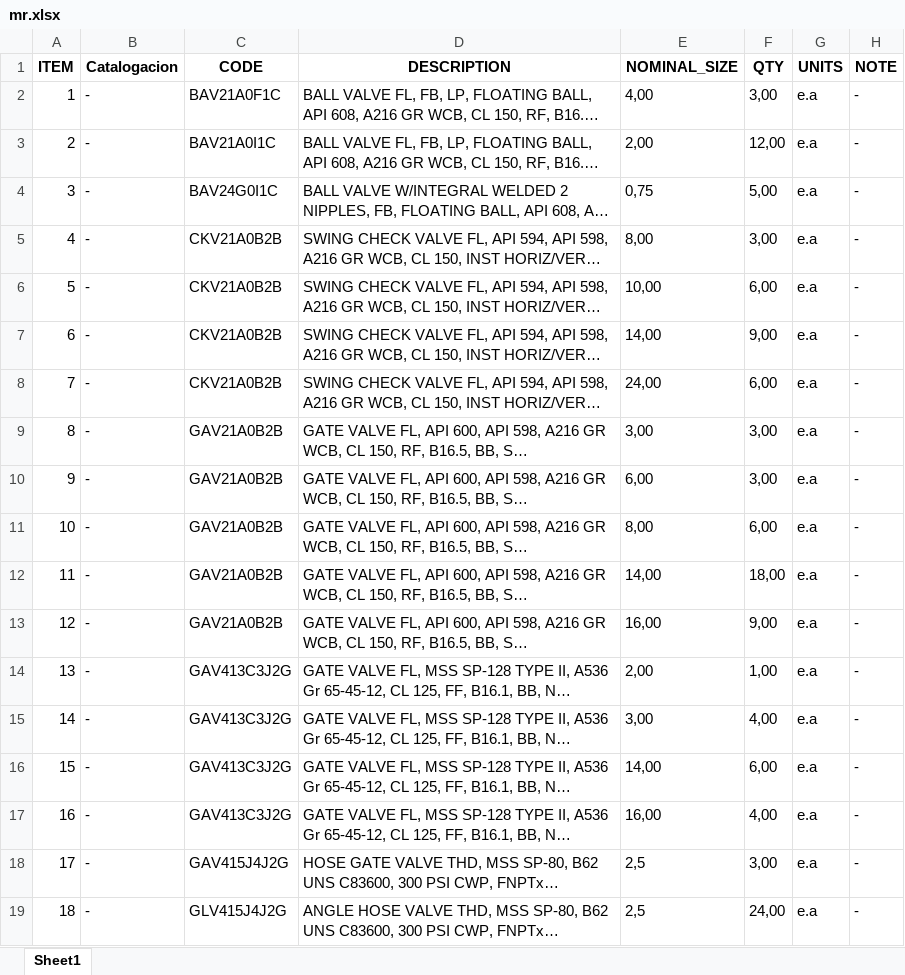
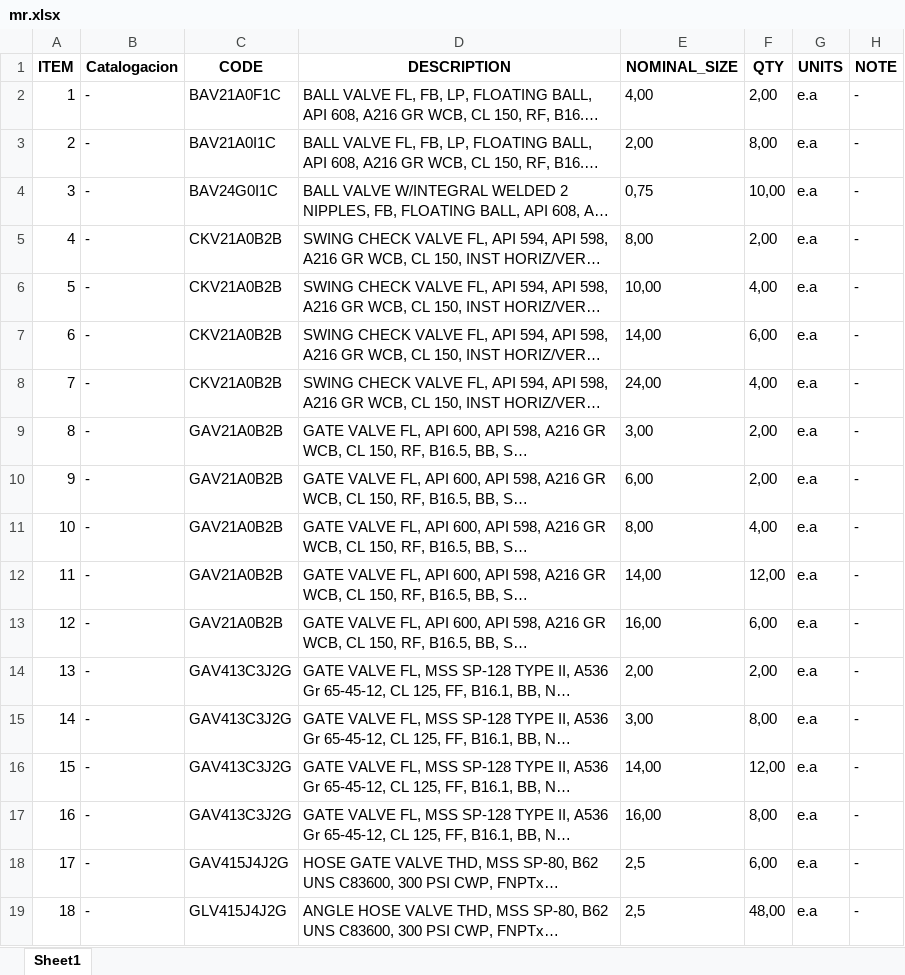
Before and after one commit to cdvalenzuelas/kent, an Excel workbook: output/mr.xlsx, sheet Sheet1, drawn as a sheet; long unchanged cells end in …; values as stored, in another font and other column widths than the file's, no borders; the diff names each change by its address in the sheet, - before the commit and + after, or states it on an @@ line.

```diff
--- a/output/mr.xlsx (sheet Sheet1)
+++ b/output/mr.xlsx (sheet Sheet1)
-F2 (QTY): 3,00
+F2 (QTY): 2,00
-F3 (QTY): 12,00
+F3 (QTY): 8,00
-F4 (QTY): 5,00
+F4 (QTY): 10,00
-F5 (QTY): 3,00
+F5 (QTY): 2,00
-F6 (QTY): 6,00
+F6 (QTY): 4,00
-F7 (QTY): 9,00
+F7 (QTY): 6,00
-F8 (QTY): 6,00
+F8 (QTY): 4,00
-F9:F10 (QTY): 3,00
+F9:F10 (QTY): 2,00
-F11 (QTY): 6,00
+F11 (QTY): 4,00
-F12 (QTY): 18,00
+F12 (QTY): 12,00
-F13 (QTY): 9,00
+F13 (QTY): 6,00
-F14 (QTY): 1,00
+F14 (QTY): 2,00
-F15 (QTY): 4,00
+F15 (QTY): 8,00
-F16 (QTY): 6,00
+F16 (QTY): 12,00
-F17 (QTY): 4,00
+F17 (QTY): 8,00
-F18 (QTY): 3,00
+F18 (QTY): 6,00
-F19 (QTY): 24,00
+F19 (QTY): 48,00
```
Also changed, not shown: inputs/bom_fixed.xlsx, output/co.xlsx, 19 other files.
